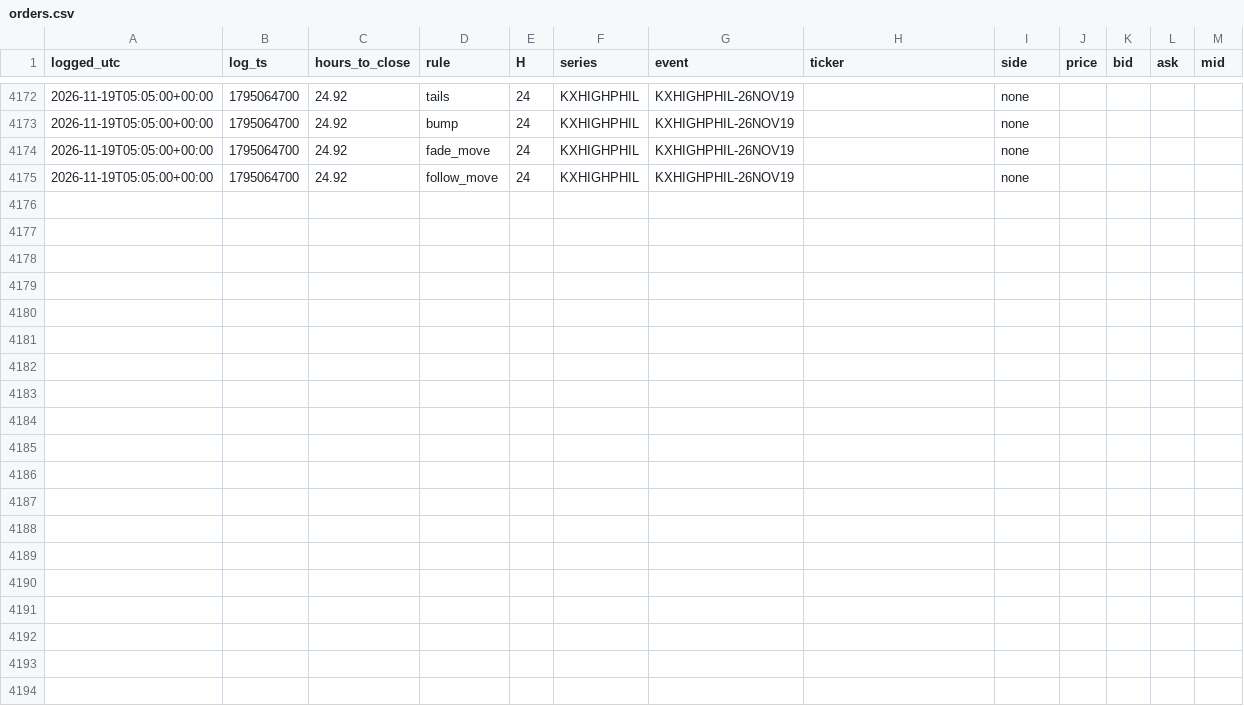
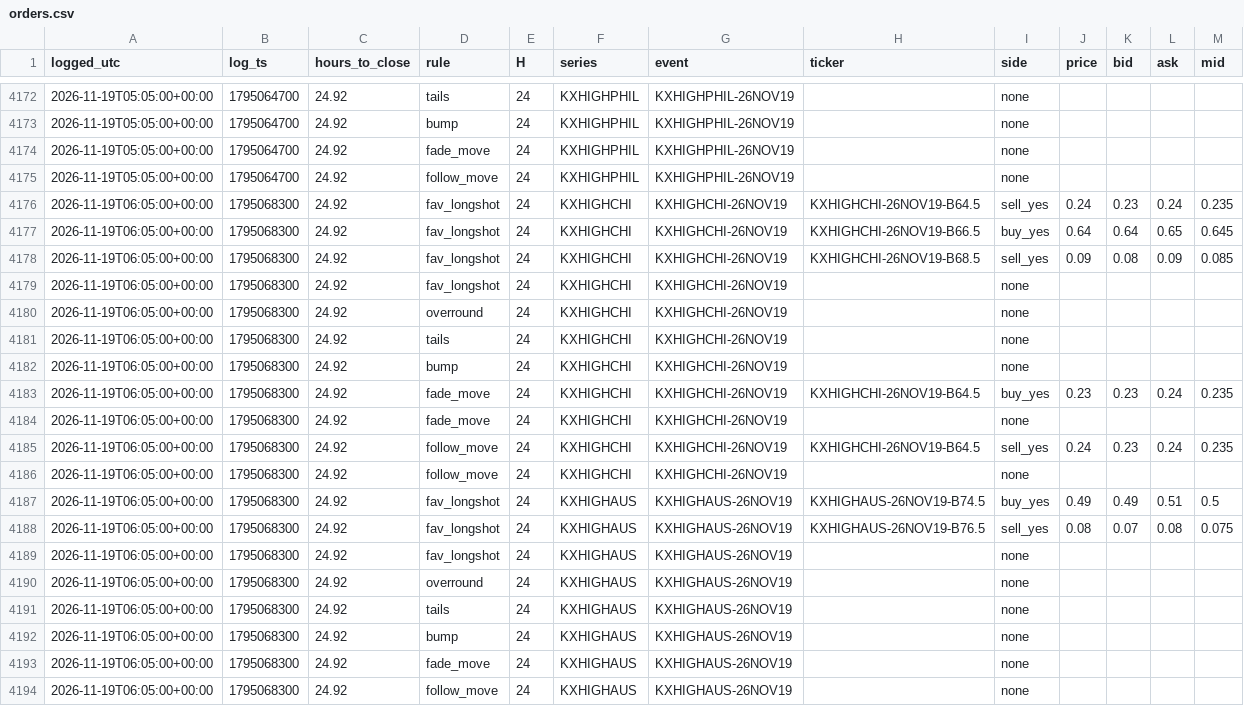
Before and after one commit to andyxing00888/personal-site, a CSV file: paper/data/orders.csv, drawn as a sheet; only a part is shown, gaps mark what is left out.

```diff
--- a/paper/data/orders.csv
+++ b/paper/data/orders.csv
@@ -4175 +4175,20 @@ logged_utc,log_ts,hours_to_close,rule,H,series,event,ticker,side,price,bid,ask,m
 2026-11-19T05:05:00+00:00,1795064700,24.92,follow_move,24,KXHIGHPHIL,KXHIGHPHIL-26NOV19,,none,,,,
+2026-11-19T06:05:00+00:00,1795068300,24.92,fav_longshot,24,KXHIGHCHI,KXHIGHCHI-26NOV19,KXHIGHCHI-26NOV19-B64.5,sell_yes,0.24,0.23,0.24,0.235
+2026-11-19T06:05:00+00:00,1795068300,24.92,fav_longshot,24,KXHIGHCHI,KXHIGHCHI-26NOV19,KXHIGHCHI-26NOV19-B66.5,buy_yes,0.64,0.64,0.65,0.645
+2026-11-19T06:05:00+00:00,1795068300,24.92,fav_longshot,24,KXHIGHCHI,KXHIGHCHI-26NOV19,KXHIGHCHI-26NOV19-B68.5,sell_yes,0.09,0.08,0.09,0.085
+2026-11-19T06:05:00+00:00,1795068300,24.92,fav_longshot,24,KXHIGHCHI,KXHIGHCHI-26NOV19,,none,,,,
+2026-11-19T06:05:00+00:00,1795068300,24.92,overround,24,KXHIGHCHI,KXHIGHCHI-26NOV19,,none,,,,
+2026-11-19T06:05:00+00:00,1795068300,24.92,tails,24,KXHIGHCHI,KXHIGHCHI-26NOV19,,none,,,,
+2026-11-19T06:05:00+00:00,1795068300,24.92,bump,24,KXHIGHCHI,KXHIGHCHI-26NOV19,,none,,,,
+2026-11-19T06:05:00+00:00,1795068300,24.92,fade_move,24,KXHIGHCHI,KXHIGHCHI-26NOV19,KXHIGHCHI-26NOV19-B64.5,buy_yes,0.23,0.23,0.24,0.235
+2026-11-19T06:05:00+00:00,1795068300,24.92,fade_move,24,KXHIGHCHI,KXHIGHCHI-26NOV19,,none,,,,
+2026-11-19T06:05:00+00:00,1795068300,24.92,follow_move,24,KXHIGHCHI,KXHIGHCHI-26NOV19,KXHIGHCHI-26NOV19-B64.5,sell_yes,0.24,0.23,0.24,0.235
+2026-11-19T06:05:00+00:00,1795068300,24.92,follow_move,24,KXHIGHCHI,KXHIGHCHI-26NOV19,,none,,,,
+2026-11-19T06:05:00+00:00,1795068300,24.92,fav_longshot,24,KXHIGHAUS,KXHIGHAUS-26NOV19,KXHIGHAUS-26NOV19-B74.5,buy_yes,0.49,0.49,0.51,0.5
+2026-11-19T06:05:00+00:00,1795068300,24.92,fav_longshot,24,KXHIGHAUS,KXHIGHAUS-26NOV19,KXHIGHAUS-26NOV19-B76.5,sell_yes,0.08,0.07,0.08,0.075
+2026-11-19T06:05:00+00:00,1795068300,24.92,fav_longshot,24,KXHIGHAUS,KXHIGHAUS-26NOV19,,none,,,,
+2026-11-19T06:05:00+00:00,1795068300,24.92,overround,24,KXHIGHAUS,KXHIGHAUS-26NOV19,,none,,,,
+2026-11-19T06:05:00+00:00,1795068300,24.92,tails,24,KXHIGHAUS,KXHIGHAUS-26NOV19,,none,,,,
+2026-11-19T06:05:00+00:00,1795068300,24.92,bump,24,KXHIGHAUS,KXHIGHAUS-26NOV19,,none,,,,
+2026-11-19T06:05:00+00:00,1795068300,24.92,fade_move,24,KXHIGHAUS,KXHIGHAUS-26NOV19,,none,,,,
+2026-11-19T06:05:00+00:00,1795068300,24.92,follow_move,24,KXHIGHAUS,KXHIGHAUS-26NOV19,,none,,,,
```
Also changed, not shown: paper/data/consistency.csv, 1 other file.
